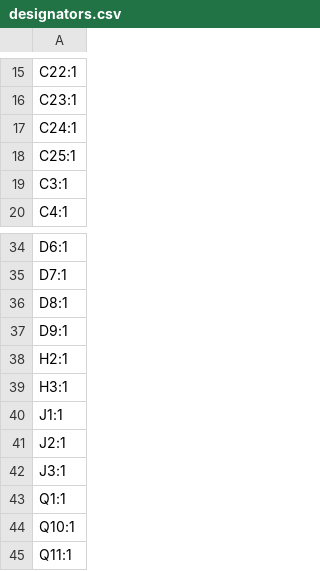
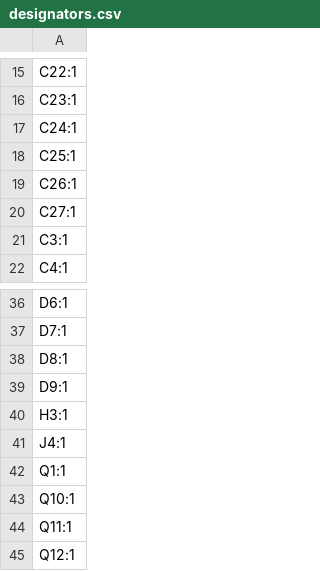
Before and after one commit to kantholz44mm/cpu, a CSV file: hardware/register/production/designators.csv, drawn as a sheet; only a part is shown, gaps mark what is left out; the shorter side is filled out with more unchanged rows.

```diff
--- a/hardware/register/production/designators.csv
+++ b/hardware/register/production/designators.csv
@@ -18,2 +18,4 @@ C24:1
 C25:1
+C26:1
+C27:1
 C3:1
@@ -37,7 +39,4 @@ D8:1
 D9:1
-H2:1
 H3:1
-J1:1
-J2:1
-J3:1
+J4:1
 Q1:1
```
Also changed, not shown: hardware/register/production/bom.csv, hardware/register/production/positions.csv, 23 other files.
